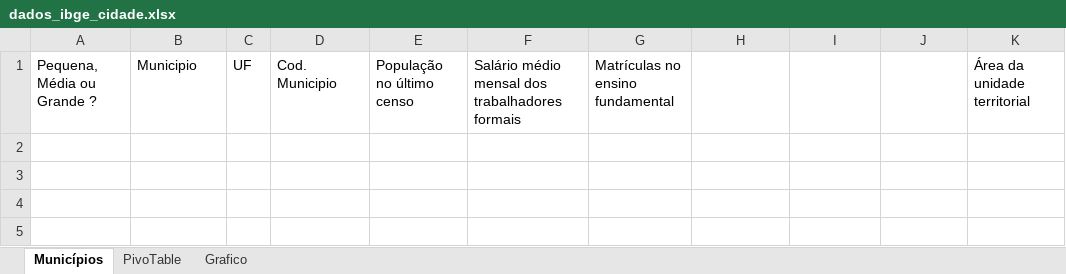
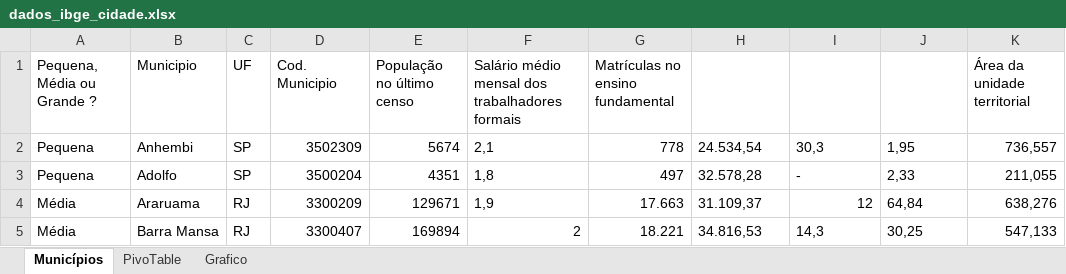
Before and after one commit to Gustmack/rpa-cp2-fiap, an Excel workbook: ConsultaIBGE_CheckPoint2_Disp/dados_ibge/dados_ibge_cidade.xlsx, sheet Municípios, drawn as a sheet; values as stored, in another font and other column widths than the file's, no borders; table styles not drawn; the diff names each change by its address in the sheet, - before the commit and + after, or states it on an @@ line.

```diff
--- a/ConsultaIBGE_CheckPoint2_Disp/dados_ibge/dados_ibge_cidade.xlsx (sheet Municípios)
+++ b/ConsultaIBGE_CheckPoint2_Disp/dados_ibge/dados_ibge_cidade.xlsx (sheet Municípios)
+row 2: Pequena | Anhembi | SP | 3502309 | 5674 | 2,1 | 778 | 24.534,54 | 30,3 | 1,95 | 736,557
+row 3: Pequena | Adolfo | SP | 3500204 | 4351 | 1,8 | 497 | 32.578,28 | - | 2,33 | 211,055
+row 4: Média | Araruama | RJ | 3300209 | 129671 | 1,9 | 17.663 | 31.109,37 | 12 | 64,84 | 638,276
+row 5: Média | Barra Mansa | RJ | 3300407 | 169894 | 2 | 18.221 | 34.816,53 | 14,3 | 30,25 | 547,133
```
Also changed, not shown: sheet PivoTable, charts or pictures, 8 other files.
